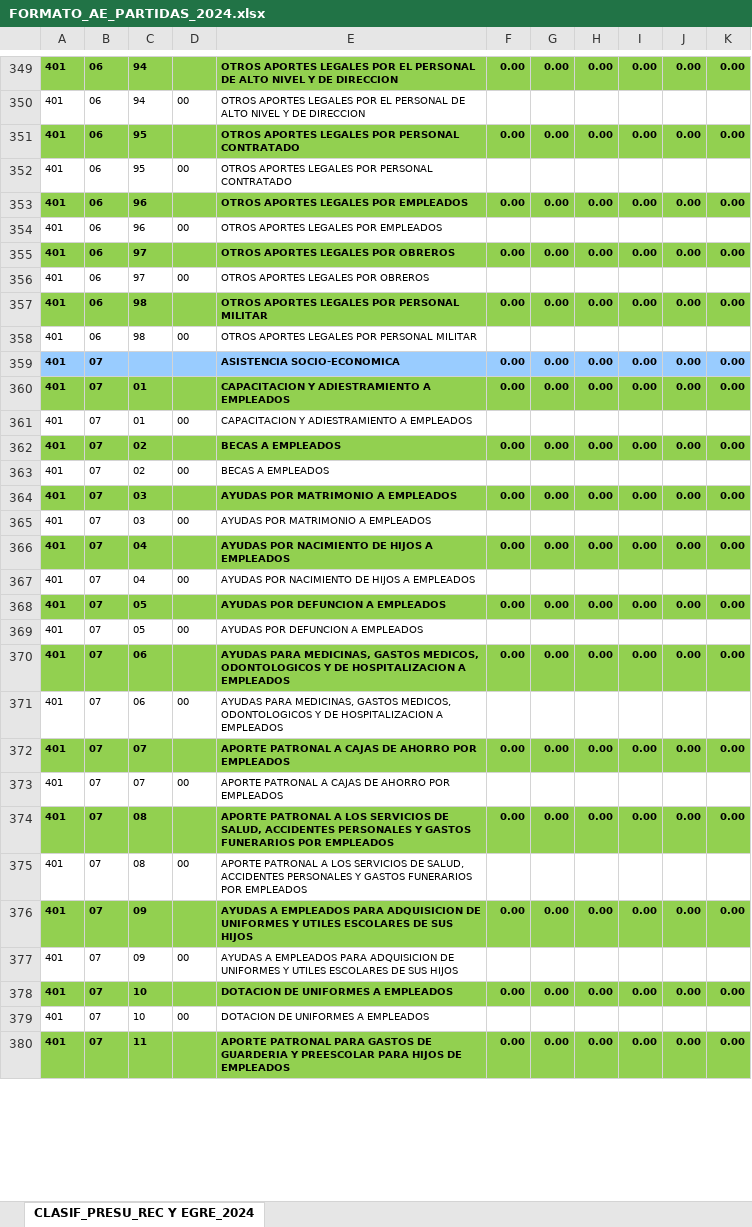
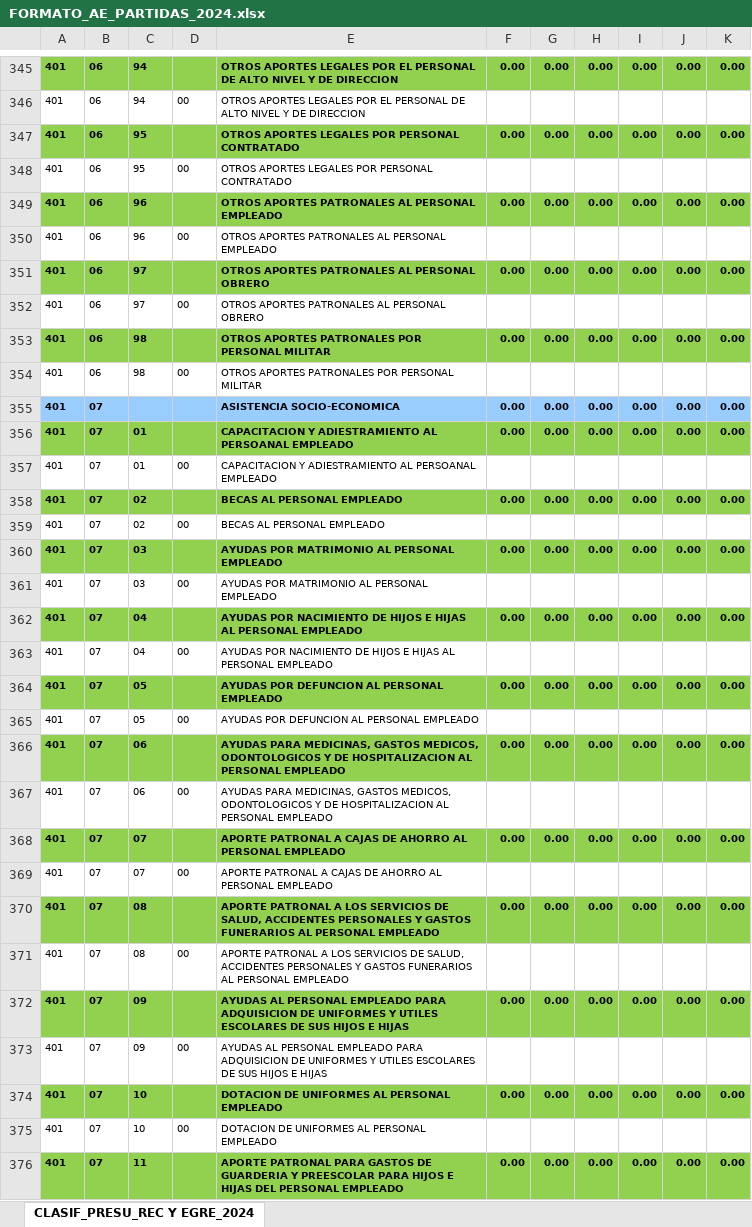
Before and after one commit to joelc33/matriz, an Excel workbook: public/formulacion/modulos/descargas/FORMATO_AE_PARTIDAS_2024.xlsx, sheet CLASIF_PRESU_REC Y EGRE_2024, drawn as a sheet; only a part is shown, gaps mark what is left out; values as stored, in another font and other column widths than the file's, no borders; charts and pictures not drawn; addresses are those after the commit; the diff covers the shown part only; the diff names each change by its address in the sheet, - before the commit and + after, or states it on an @@ line.

Commit message:
cambios varios

```diff
--- a/public/formulacion/modulos/descargas/FORMATO_AE_PARTIDAS_2024.xlsx (sheet CLASIF_PRESU_REC Y EGRE_2024)
+++ b/public/formulacion/modulos/descargas/FORMATO_AE_PARTIDAS_2024.xlsx (sheet CLASIF_PRESU_REC Y EGRE_2024)
-E349:E350: OTROS APORTES LEGALES POR EMPLEADOS
+E349:E350: OTROS APORTES PATRONALES AL PERSONAL EMPLEADO
-E351:E352: OTROS APORTES LEGALES POR OBREROS
+E351:E352: OTROS APORTES PATRONALES AL PERSONAL OBRERO
-E353:E354: OTROS APORTES LEGALES POR PERSONAL MILITAR
+E353:E354: OTROS APORTES PATRONALES POR PERSONAL MILITAR
-E356:E357: …Y ADIESTRAMIENTO A EMPLEADOS
+E356:E357: …Y ADIESTRAMIENTO AL PERSOANAL EMPLEADO
-E358:E359: BECAS A EMPLEADOS
+E358:E359: BECAS AL PERSONAL EMPLEADO
-E360:E361: AYUDAS POR MATRIMONIO A EMPLEADOS
+E360:E361: AYUDAS POR MATRIMONIO AL PERSONAL EMPLEADO
-E362:E363: …DE HIJOS A EMPLEADOS
+E362:E363: …DE HIJOS E HIJAS AL PERSONAL EMPLEADO
-E364:E365: AYUDAS POR DEFUNCION A EMPLEADOS
+E364:E365: AYUDAS POR DEFUNCION AL PERSONAL EMPLEADO
-E366:E367: …DE HOSPITALIZACION A EMPLEADOS
+E366:E367: …DE HOSPITALIZACION AL PERSONAL EMPLEADO
-E368:E369: …DE AHORRO POR EMPLEADOS
+E368:E369: …DE AHORRO AL PERSONAL EMPLEADO
-E370:E371: …GASTOS FUNERARIOS POR EMPLEADOS
+E370:E371: …GASTOS FUNERARIOS AL PERSONAL EMPLEADO
-E372:E373: AYUDAS A EMPLEADOS PARA ADQUISICION DE UNIFORMES Y UTILES ESCOLARES DE SUS HIJOS
+E372:E373: AYUDAS AL PERSONAL EMPLEADO PARA ADQUISICION DE UNIFORMES Y UTILES ESCOLARES DE SUS HIJOS E HIJAS
-E374:E375: DOTACION DE UNIFORMES A EMPLEADOS
+E374:E375: DOTACION DE UNIFORMES AL PERSONAL EMPLEADO
-E376: …PARA HIJOS DE EMPLEADOS
+E376: …PARA HIJOS E HIJAS DEL PERSONAL EMPLEADO
```
Also changed, not shown: 4 removed rows, 159 edited cells and cell formats elsewhere in this sheet, formulas that keep their value, charts or pictures.
